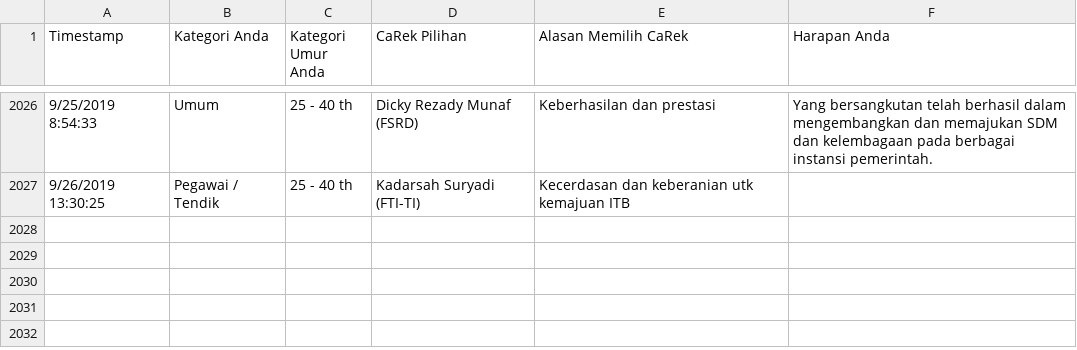
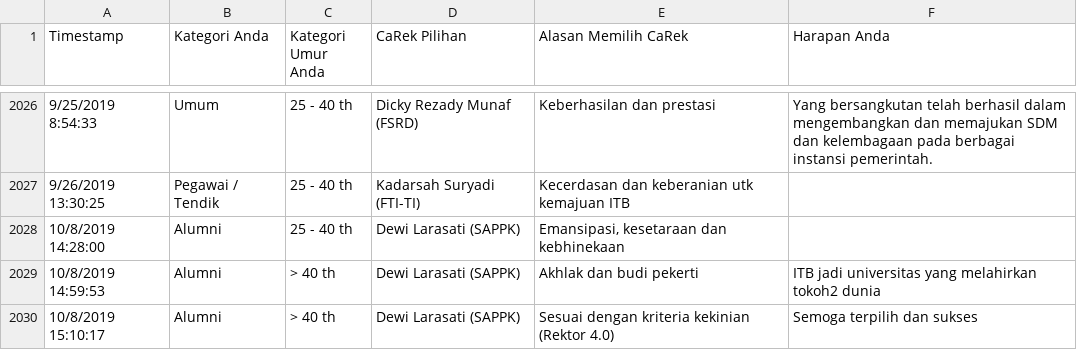
Before and after one commit to eueung/pilrek, a CSV file: pilrek-anon.csv, drawn as a sheet; only a part is shown, gaps mark what is left out; the diff names each change by its address in the sheet, - before the commit and + after, or states it on an @@ line.

Commit message:
update csv 08-10-19-17:03

```diff
--- a/pilrek-anon.csv
+++ b/pilrek-anon.csv
+row 2028: 10/8/2019 14:28:00 | Alumni | 25 - 40 th | Dewi Larasati (SAPPK) | Emansipasi, kesetaraan dan kebhinekaan
+row 2029: 10/8/2019 14:59:53 | Alumni | > 40 th | Dewi Larasati (SAPPK) | Akhlak dan budi pekerti | ITB jadi universitas yang melahirkan tokoh2 dunia
+row 2030: 10/8/2019 15:10:17 | Alumni | > 40 th | Dewi Larasati (SAPPK) | Sesuai dengan kriteria kekinian (Rektor 4.0) | Semoga terpilih dan sukses
```
